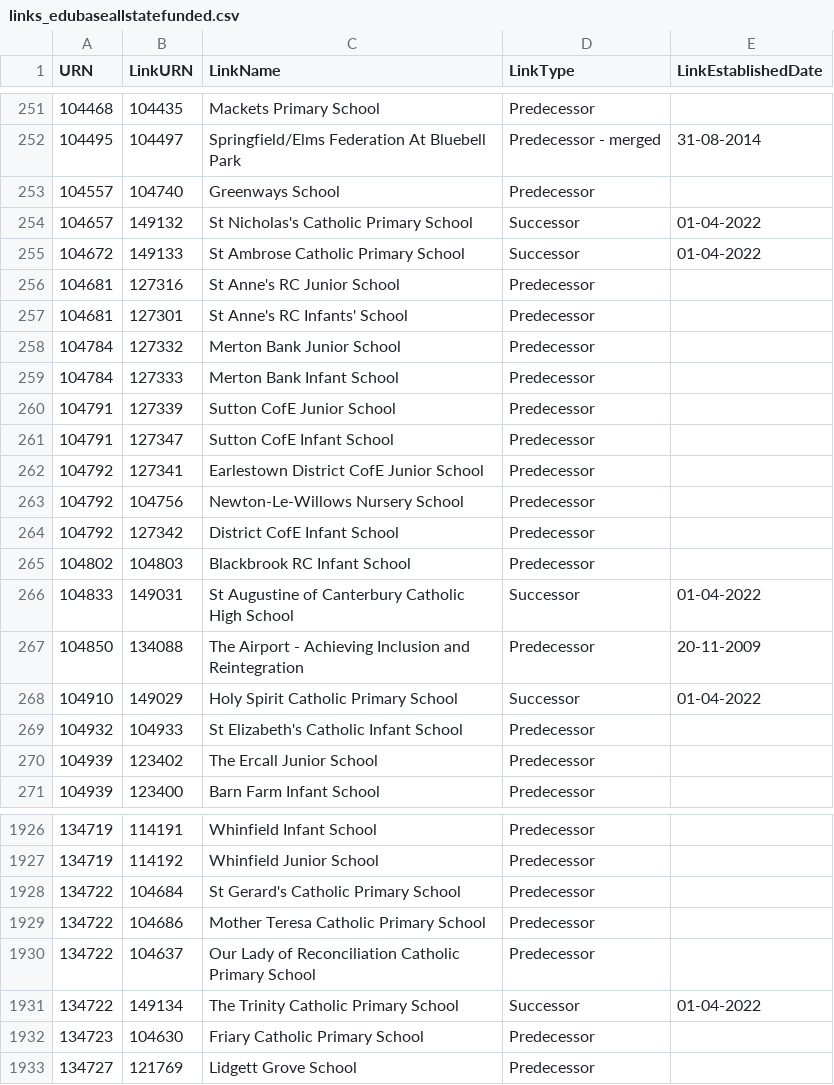
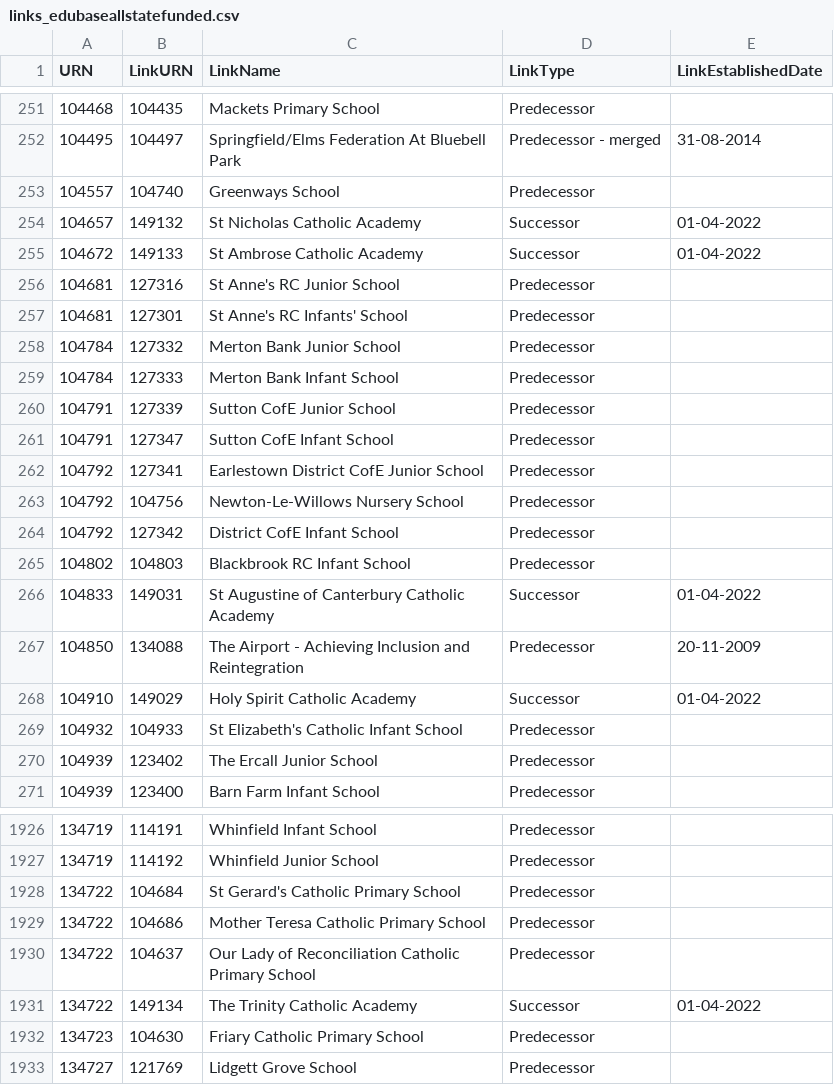
Before and after one commit to aircury/public-uk-education-data, a CSV file: edubase/state-funded/links_edubaseallstatefunded.csv, drawn as a sheet; only a part is shown, gaps mark what is left out.

Commit message:
[Cron] Updated Edubase

```diff
--- a/edubase/state-funded/links_edubaseallstatefunded.csv
+++ b/edubase/state-funded/links_edubaseallstatefunded.csv
@@ -253,4 +253,4 @@
 104557,104740,"Greenways School","Predecessor",""
-104657,149132,"St Nicholas's Catholic Primary School","Successor","01-04-2022"
-104672,149133,"St Ambrose Catholic Primary School","Successor","01-04-2022"
+104657,149132,"St Nicholas Catholic Academy","Successor","01-04-2022"
+104672,149133,"St Ambrose Catholic Academy","Successor","01-04-2022"
 104681,127316,"St Anne's RC Junior School","Predecessor",""
@@ -265,5 +265,5 @@
 104802,104803,"Blackbrook RC Infant School","Predecessor",""
-104833,149031,"St Augustine of Canterbury Catholic High School","Successor","01-04-2022"
+104833,149031,"St Augustine of Canterbury Catholic Academy","Successor","01-04-2022"
 104850,134088,"The Airport - Achieving Inclusion and Reintegration","Predecessor","20-11-2009"
-104910,149029,"Holy Spirit Catholic Primary School","Successor","01-04-2022"
+104910,149029,"Holy Spirit Catholic Academy","Successor","01-04-2022"
 104932,104933,"St Elizabeth's Catholic Infant School","Predecessor",""
@@ -1930,3 +1930,3 @@
 134722,104637,"Our Lady of Reconciliation Catholic Primary School","Predecessor",""
-134722,149134,"The Trinity Catholic Primary School","Successor","01-04-2022"
+134722,149134,"The Trinity Catholic Academy","Successor","01-04-2022"
 134723,104630,"Friary Catholic Primary School","Predecessor",""
```
Also changed, not shown: 5 other files.
